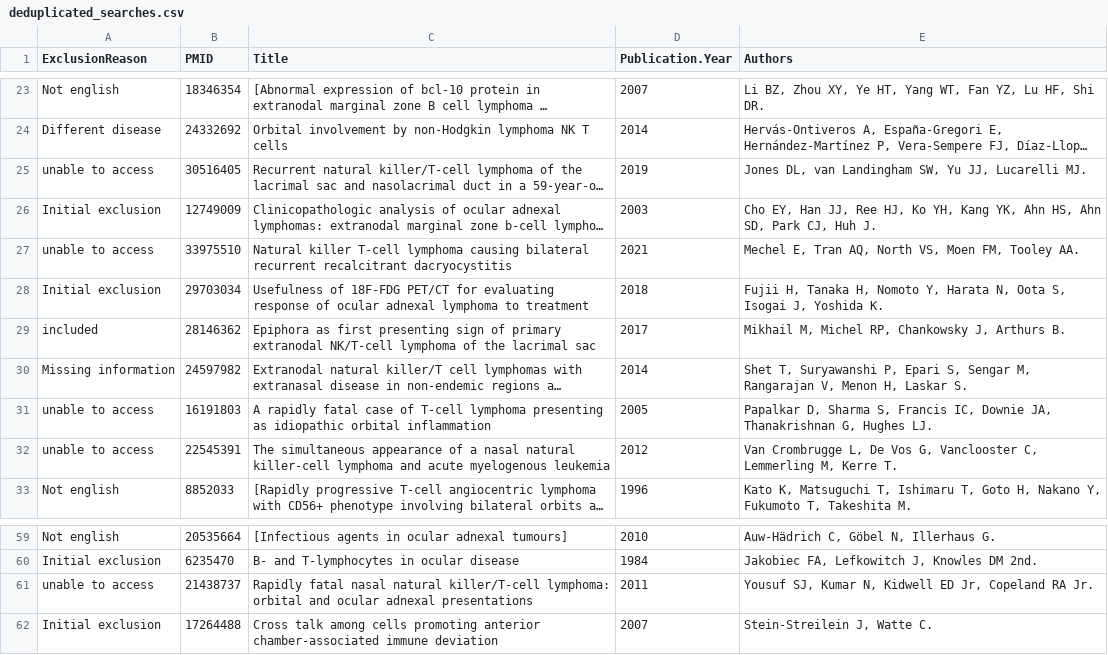
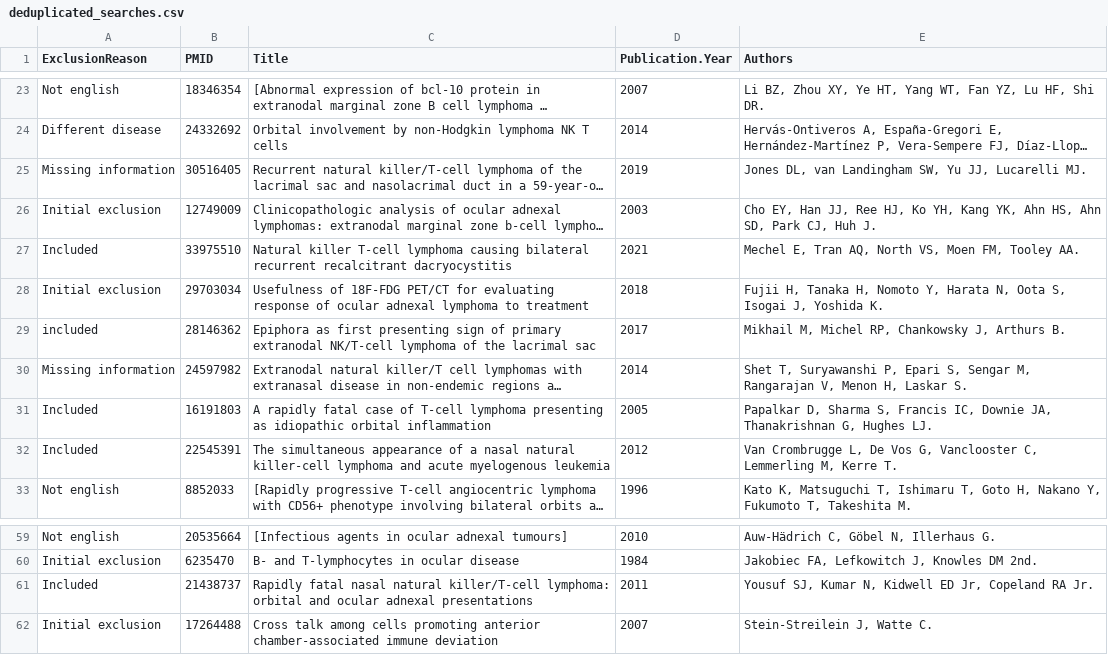
Before and after one commit to rahuldhodapkar/OrbitalNKTLymphomaLitReview, a CSV file: data/deduplicated_searches.csv, drawn as a sheet; only a part is shown, gaps mark what is left out; long unchanged cells end in …; the diff names each change by its address in the sheet, - before the commit and + after, or states it on an @@ line.

```diff
--- a/data/deduplicated_searches.csv
+++ b/data/deduplicated_searches.csv
-A25 (ExclusionReason): unable to access
+A25 (ExclusionReason): Missing information
-A27 (ExclusionReason): unable to access
+A27 (ExclusionReason): Included
-A31:A32 (ExclusionReason): unable to access
+A31:A32 (ExclusionReason): Included
-A61 (ExclusionReason): unable to access
+A61 (ExclusionReason): Included
```
Also changed, not shown: data/SystematicReview.csv.
